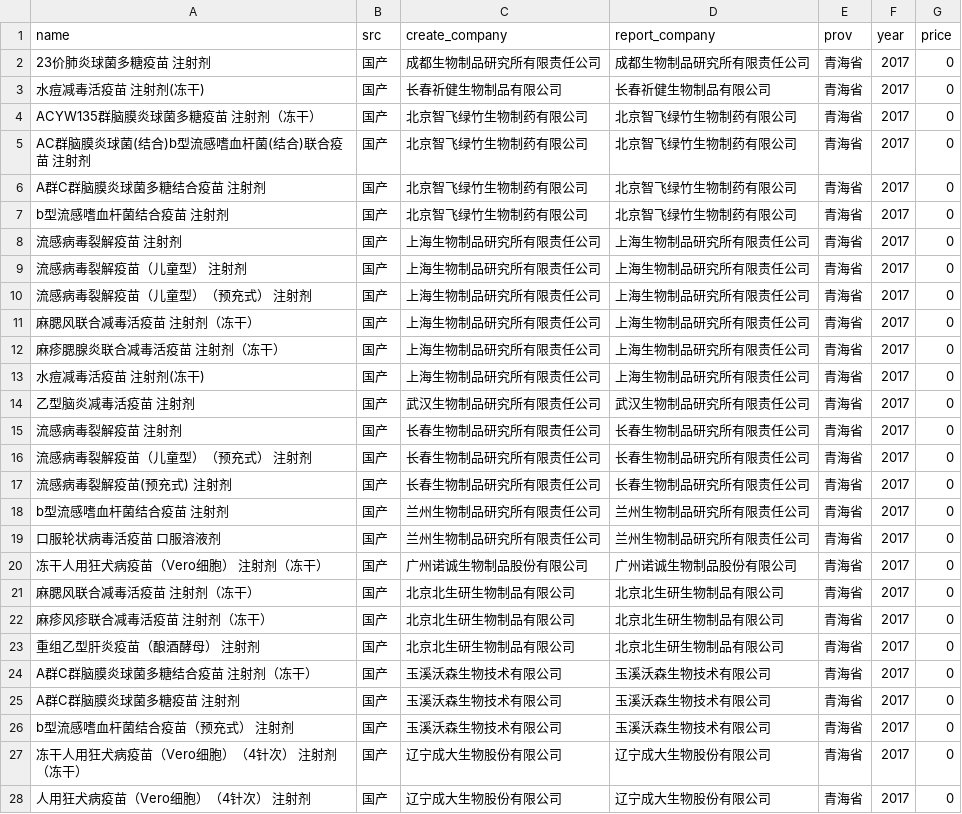
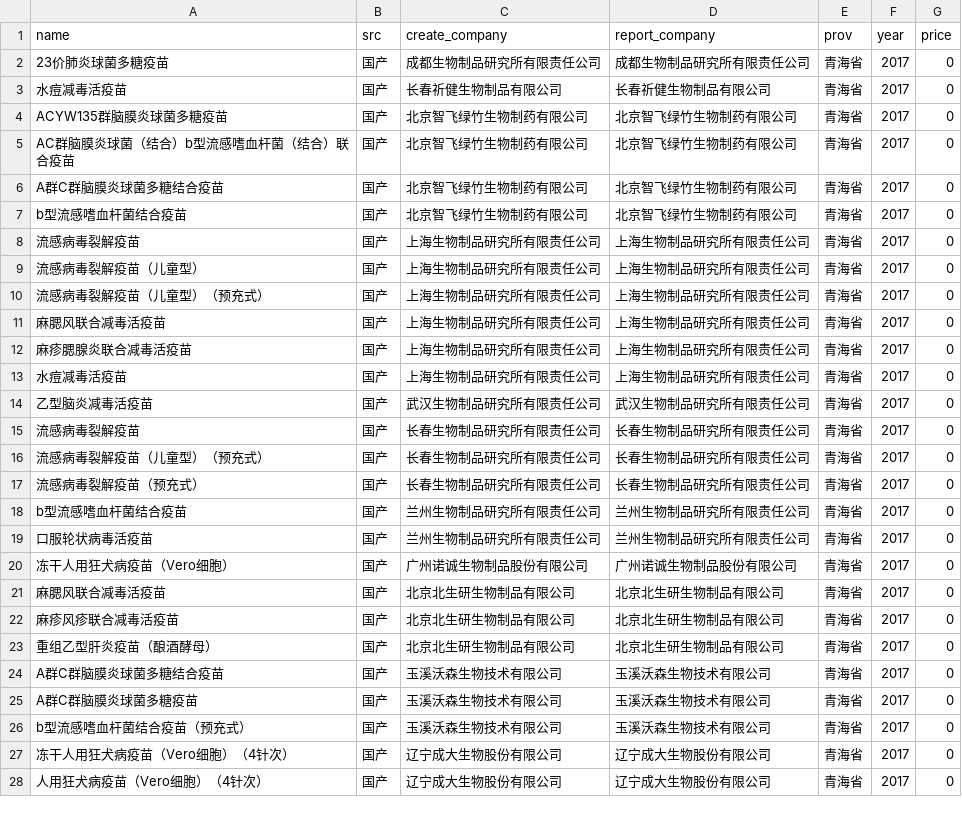
Before and after one commit to fuckcqcs/fuckcqcs, a CSV file: csv/青海省.csv, drawn as a sheet; only a part is shown; the diff covers the shown part only.

```diff
--- a/csv/青海省.csv
+++ b/csv/青海省.csv
@@ -1,28 +1,28 @@
 name,src,create_company,report_company,prov,year,price
- 23价肺炎球菌多糖疫苗 注射剂,国产, 成都生物制品研究所有限责任公司, 成都生物制品研究所有限责任公司,青海省,2017,0
- 水痘减毒活疫苗 注射剂(冻干),国产, 长春祈健生物制品有限公司, 长春祈健生物制品有限公司,青海省,2017,0
- ACYW135群脑膜炎球菌多糖疫苗 注射剂（冻干）,国产, 北京智飞绿竹生物制药有限公司, 北京智飞绿竹生物制药有限公司,青海省,2017,0
- AC群脑膜炎球菌(结合)b型流感嗜血杆菌(结合)联合疫苗 注射剂,国产, 北京智飞绿竹生物制药有限公司, 北京智飞绿竹生物制药有限公司,青海省,2017,0
- A群C群脑膜炎球菌多糖结合疫苗 注射剂,国产, 北京智飞绿竹生物制药有限公司, 北京智飞绿竹生物制药有限公司,青海省,2017,0
- b型流感嗜血杆菌结合疫苗 注射剂,国产, 北京智飞绿竹生物制药有限公司, 北京智飞绿竹生物制药有限公司,青海省,2017,0
- 流感病毒裂解疫苗 注射剂,国产, 上海生物制品研究所有限责任公司, 上海生物制品研究所有限责任公司,青海省,2017,0
- 流感病毒裂解疫苗（儿童型） 注射剂,国产, 上海生物制品研究所有限责任公司, 上海生物制品研究所有限责任公司,青海省,2017,0
- 流感病毒裂解疫苗（儿童型）（预充式） 注射剂,国产, 上海生物制品研究所有限责任公司, 上海生物制品研究所有限责任公司,青海省,2017,0
- 麻腮风联合减毒活疫苗 注射剂（冻干）,国产, 上海生物制品研究所有限责任公司, 上海生物制品研究所有限责任公司,青海省,2017,0
- 麻疹腮腺炎联合减毒活疫苗 注射剂（冻干）,国产, 上海生物制品研究所有限责任公司, 上海生物制品研究所有限责任公司,青海省,2017,0
- 水痘减毒活疫苗 注射剂(冻干),国产, 上海生物制品研究所有限责任公司, 上海生物制品研究所有限责任公司,青海省,2017,0
- 乙型脑炎减毒活疫苗 注射剂,国产, 武汉生物制品研究所有限责任公司, 武汉生物制品研究所有限责任公司,青海省,2017,0
- 流感病毒裂解疫苗 注射剂,国产, 长春生物制品研究所有限责任公司, 长春生物制品研究所有限责任公司,青海省,2017,0
- 流感病毒裂解疫苗（儿童型）（预充式） 注射剂,国产, 长春生物制品研究所有限责任公司, 长春生物制品研究所有限责任公司,青海省,2017,0
- 流感病毒裂解疫苗(预充式) 注射剂,国产, 长春生物制品研究所有限责任公司, 长春生物制品研究所有限责任公司,青海省,2017,0
- b型流感嗜血杆菌结合疫苗 注射剂,国产, 兰州生物制品研究所有限责任公司, 兰州生物制品研究所有限责任公司,青海省,2017,0
- 口服轮状病毒活疫苗 口服溶液剂,国产, 兰州生物制品研究所有限责任公司, 兰州生物制品研究所有限责任公司,青海省,2017,0
- 冻干人用狂犬病疫苗（Vero细胞） 注射剂（冻干）,国产, 广州诺诚生物制品股份有限公司, 广州诺诚生物制品股份有限公司,青海省,2017,0
- 麻腮风联合减毒活疫苗 注射剂（冻干）,国产, 北京北生研生物制品有限公司, 北京北生研生物制品有限公司,青海省,2017,0
- 麻疹风疹联合减毒活疫苗 注射剂（冻干）,国产, 北京北生研生物制品有限公司, 北京北生研生物制品有限公司,青海省,2017,0
- 重组乙型肝炎疫苗（酿酒酵母） 注射剂,国产, 北京北生研生物制品有限公司, 北京北生研生物制品有限公司,青海省,2017,0
- A群C群脑膜炎球菌多糖结合疫苗 注射剂（冻干）,国产, 玉溪沃森生物技术有限公司, 玉溪沃森生物技术有限公司,青海省,2017,0
- A群C群脑膜炎球菌多糖疫苗 注射剂,国产, 玉溪沃森生物技术有限公司, 玉溪沃森生物技术有限公司,青海省,2017,0
- b型流感嗜血杆菌结合疫苗（预充式） 注射剂,国产, 玉溪沃森生物技术有限公司, 玉溪沃森生物技术有限公司,青海省,2017,0
- 冻干人用狂犬病疫苗（Vero细胞）（4针次） 注射剂（冻干）,国产, 辽宁成大生物股份有限公司, 辽宁成大生物股份有限公司,青海省,2017,0
- 人用狂犬病疫苗（Vero细胞）（4针次） 注射剂,国产, 辽宁成大生物股份有限公司, 辽宁成大生物股份有限公司,青海省,2017,0
+23价肺炎球菌多糖疫苗,国产,成都生物制品研究所有限责任公司,成都生物制品研究所有限责任公司,青海省,2017,0
+水痘减毒活疫苗,国产,长春祈健生物制品有限公司,长春祈健生物制品有限公司,青海省,2017,0
+ACYW135群脑膜炎球菌多糖疫苗,国产,北京智飞绿竹生物制药有限公司,北京智飞绿竹生物制药有限公司,青海省,2017,0
+AC群脑膜炎球菌（结合）b型流感嗜血杆菌（结合）联合疫苗,国产,北京智飞绿竹生物制药有限公司,北京智飞绿竹生物制药有限公司,青海省,2017,0
+A群C群脑膜炎球菌多糖结合疫苗,国产,北京智飞绿竹生物制药有限公司,北京智飞绿竹生物制药有限公司,青海省,2017,0
+b型流感嗜血杆菌结合疫苗,国产,北京智飞绿竹生物制药有限公司,北京智飞绿竹生物制药有限公司,青海省,2017,0
+流感病毒裂解疫苗,国产,上海生物制品研究所有限责任公司,上海生物制品研究所有限责任公司,青海省,2017,0
+流感病毒裂解疫苗（儿童型）,国产,上海生物制品研究所有限责任公司,上海生物制品研究所有限责任公司,青海省,2017,0
+流感病毒裂解疫苗（儿童型）（预充式）,国产,上海生物制品研究所有限责任公司,上海生物制品研究所有限责任公司,青海省,2017,0
+麻腮风联合减毒活疫苗,国产,上海生物制品研究所有限责任公司,上海生物制品研究所有限责任公司,青海省,2017,0
+麻疹腮腺炎联合减毒活疫苗,国产,上海生物制品研究所有限责任公司,上海生物制品研究所有限责任公司,青海省,2017,0
+水痘减毒活疫苗,国产,上海生物制品研究所有限责任公司,上海生物制品研究所有限责任公司,青海省,2017,0
+乙型脑炎减毒活疫苗,国产,武汉生物制品研究所有限责任公司,武汉生物制品研究所有限责任公司,青海省,2017,0
+流感病毒裂解疫苗,国产,长春生物制品研究所有限责任公司,长春生物制品研究所有限责任公司,青海省,2017,0
+流感病毒裂解疫苗（儿童型）（预充式）,国产,长春生物制品研究所有限责任公司,长春生物制品研究所有限责任公司,青海省,2017,0
+流感病毒裂解疫苗（预充式）,国产,长春生物制品研究所有限责任公司,长春生物制品研究所有限责任公司,青海省,2017,0
+b型流感嗜血杆菌结合疫苗,国产,兰州生物制品研究所有限责任公司,兰州生物制品研究所有限责任公司,青海省,2017,0
+口服轮状病毒活疫苗,国产,兰州生物制品研究所有限责任公司,兰州生物制品研究所有限责任公司,青海省,2017,0
+冻干人用狂犬病疫苗（Vero细胞）,国产,广州诺诚生物制品股份有限公司,广州诺诚生物制品股份有限公司,青海省,2017,0
+麻腮风联合减毒活疫苗,国产,北京北生研生物制品有限公司,北京北生研生物制品有限公司,青海省,2017,0
+麻疹风疹联合减毒活疫苗,国产,北京北生研生物制品有限公司,北京北生研生物制品有限公司,青海省,2017,0
+重组乙型肝炎疫苗（酿酒酵母）,国产,北京北生研生物制品有限公司,北京北生研生物制品有限公司,青海省,2017,0
+A群C群脑膜炎球菌多糖结合疫苗,国产,玉溪沃森生物技术有限公司,玉溪沃森生物技术有限公司,青海省,2017,0
+A群C群脑膜炎球菌多糖疫苗,国产,玉溪沃森生物技术有限公司,玉溪沃森生物技术有限公司,青海省,2017,0
+b型流感嗜血杆菌结合疫苗（预充式）,国产,玉溪沃森生物技术有限公司,玉溪沃森生物技术有限公司,青海省,2017,0
+冻干人用狂犬病疫苗（Vero细胞）（4针次）,国产,辽宁成大生物股份有限公司,辽宁成大生物股份有限公司,青海省,2017,0
+人用狂犬病疫苗（Vero细胞）（4针次）,国产,辽宁成大生物股份有限公司,辽宁成大生物股份有限公司,青海省,2017,0
```
Also changed, not shown: 60 edited cells elsewhere in this file, 1 other file.
